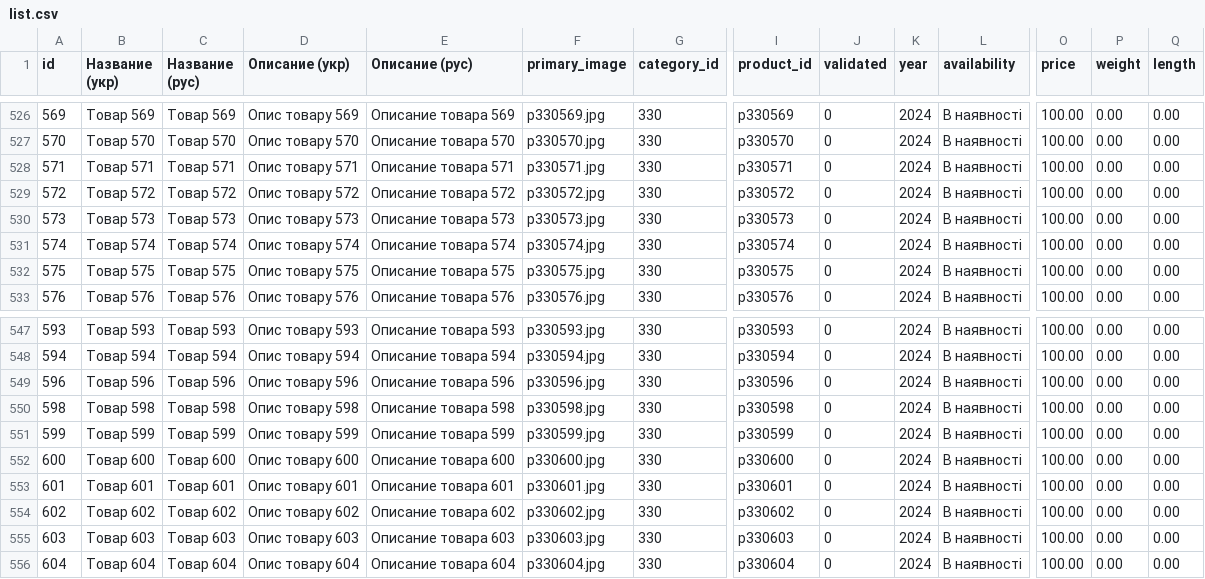
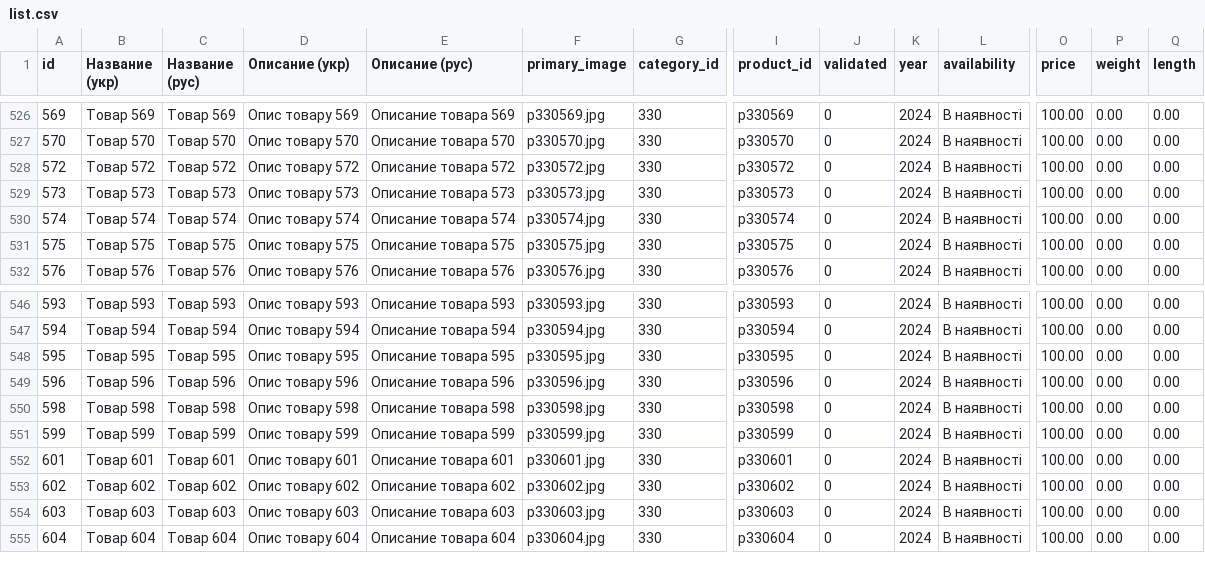
Before and after one commit to vgogunsky-tech/fun-dacha, a CSV file: data/list.csv, drawn as a sheet; only a part is shown, gaps mark what is left out; removed rows and columns are numbered as before the commit, all else as after; rows hold the shown columns only; the diff names each change by its address in the sheet, - before the commit and + after, or states it on an @@ line.

```diff
--- a/data/list.csv
+++ b/data/list.csv
-row 528: 571 | Tовар 571 | Товар 571 | Опис товару 571 | Описание товара 571 | p330571.jpg | 330 | p330571 | 0 | 2024 | В наявності | 100.00 | 0.00 | 0.00
+row 548: 595 | Tовар 595 | Товар 595 | Опис товару 595 | Описание товара 595 | p330595.jpg | 330 | p330595 | 0 | 2024 | В наявності | 100.00 | 0.00 | 0.00
-row 552: 600 | Tовар 600 | Товар 600 | Опис товару 600 | Описание товара 600 | p330600.jpg | 330 | p330600 | 0 | 2024 | В наявності | 100.00 | 0.00 | 0.00
```
